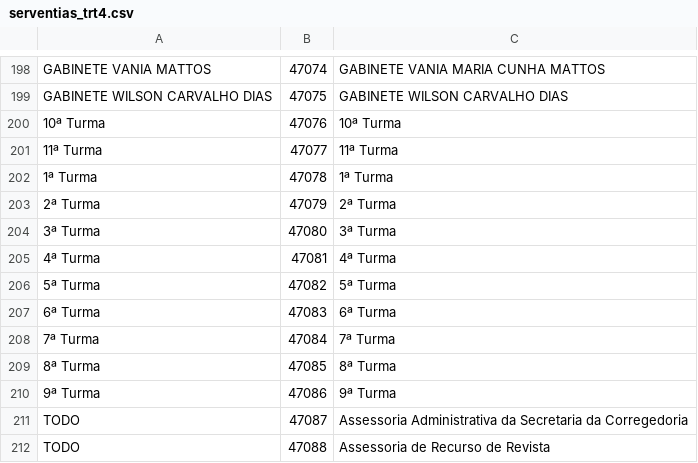
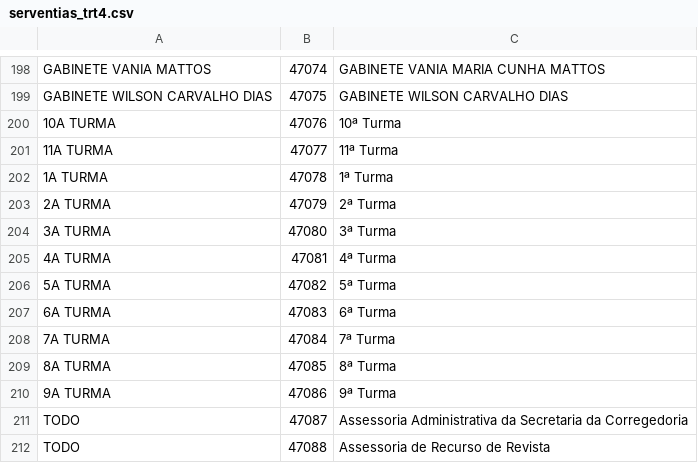
Before and after one commit to felipegiotto/justica_em_numeros_2016, a CSV file: src/main/resources/serventias_cnj/serventias_trt4.csv, drawn as a sheet; only a part is shown, gaps mark what is left out.

```diff
--- a/src/main/resources/serventias_cnj/serventias_trt4.csv
+++ b/src/main/resources/serventias_cnj/serventias_trt4.csv
@@ -199,13 +199,13 @@ GABINETE VANIA MATTOS;47074;GABINETE VANIA MARIA CUNHA MATTOS
 GABINETE WILSON CARVALHO DIAS;47075;GABINETE WILSON CARVALHO DIAS
-10ª Turma;47076;10ª Turma
-11ª Turma;47077;11ª Turma
-1ª Turma;47078;1ª Turma
-2ª Turma;47079;2ª Turma
-3ª Turma;47080;3ª Turma
-4ª Turma;47081;4ª Turma
-5ª Turma;47082;5ª Turma
-6ª Turma;47083;6ª Turma
-7ª Turma;47084;7ª Turma
-8ª Turma;47085;8ª Turma
-9ª Turma;47086;9ª Turma
+10A TURMA;47076;10ª Turma
+11A TURMA;47077;11ª Turma
+1A TURMA;47078;1ª Turma
+2A TURMA;47079;2ª Turma
+3A TURMA;47080;3ª Turma
+4A TURMA;47081;4ª Turma
+5A TURMA;47082;5ª Turma
+6A TURMA;47083;6ª Turma
+7A TURMA;47084;7ª Turma
+8A TURMA;47085;8ª Turma
+9A TURMA;47086;9ª Turma
 TODO;47087;Assessoria Administrativa da Secretaria da Corregedoria
```
Also changed, not shown: 3 other files.
